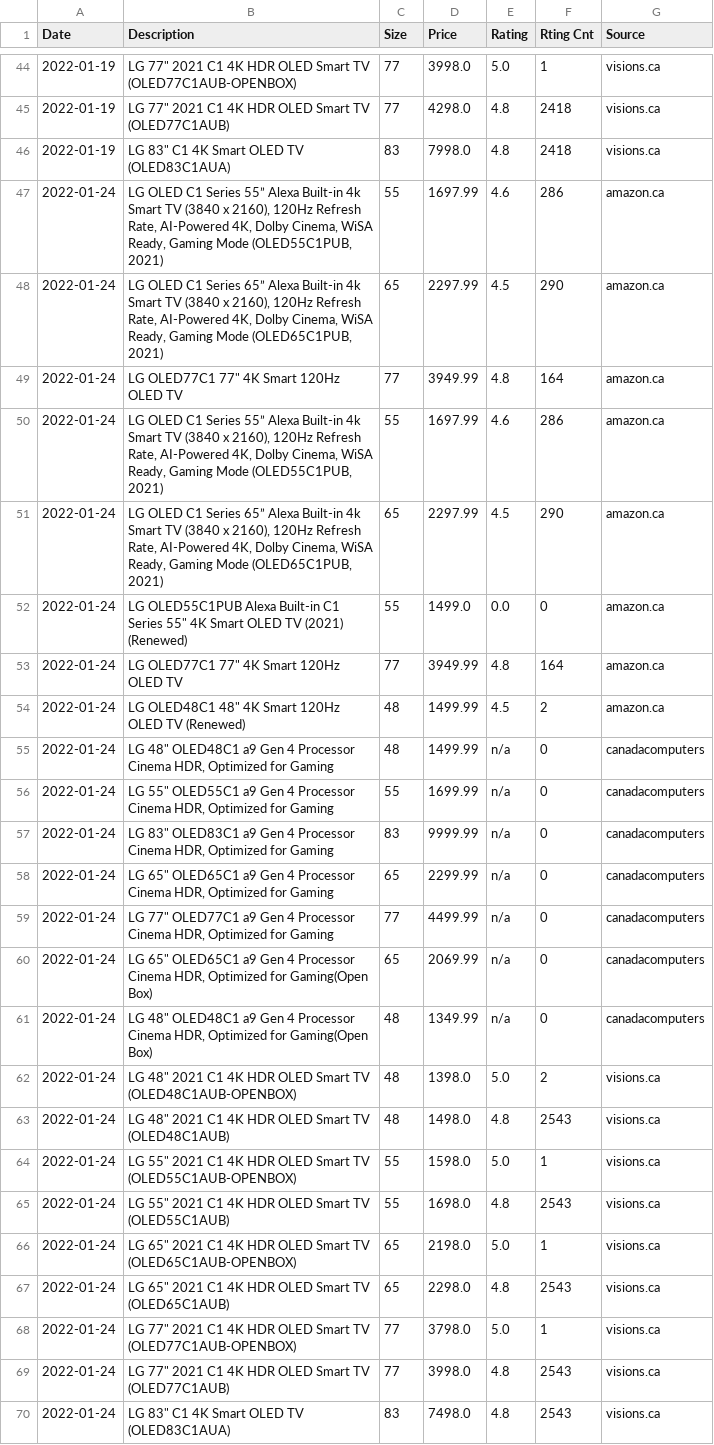
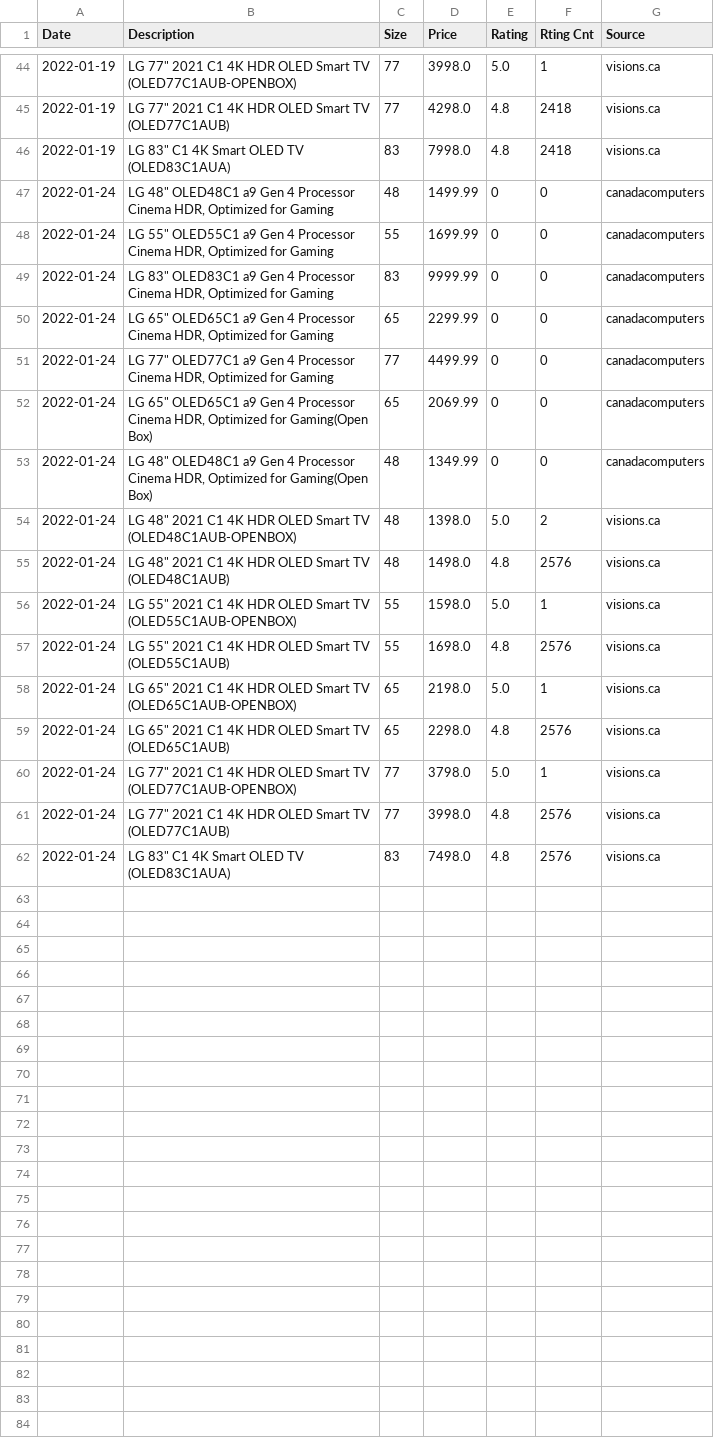
Before and after one commit to nathannli/myPriceScraper, a CSV file: lg_oled_c1_results.csv (was results.csv), drawn as a sheet; only a part is shown, gaps mark what is left out.

Commit message:
split results to their own results.csv

```diff
--- a/results.csv
+++ b/lg_oled_c1_results.csv
@@ -46,25 +46,17 @@ Date,Description,Size,Price,Rating,Rting Cnt,Source
 2022-01-19,"LG 83"" C1 4K Smart OLED TV (OLED83C1AUA)",83,7998.0,4.8,2418,visions.ca
-2022-01-24,"LG OLED C1 Series 55” Alexa Built-in 4k Smart TV (3840 x 2160), 120Hz Refresh Rate, AI-Powered 4K, Dolby Cinema, WiSA Ready, Gaming Mode (OLED55C1PUB, 2021)",55,1697.99,4.6,286,amazon.ca
-2022-01-24,"LG OLED C1 Series 65” Alexa Built-in 4k Smart TV (3840 x 2160), 120Hz Refresh Rate, AI-Powered 4K, Dolby Cinema, WiSA Ready, Gaming Mode (OLED65C1PUB, 2021)",65,2297.99,4.5,290,amazon.ca
-2022-01-24,"LG OLED77C1 77"" 4K Smart 120Hz OLED TV",77,3949.99,4.8,164,amazon.ca
-2022-01-24,"LG OLED C1 Series 55” Alexa Built-in 4k Smart TV (3840 x 2160), 120Hz Refresh Rate, AI-Powered 4K, Dolby Cinema, WiSA Ready, Gaming Mode (OLED55C1PUB, 2021)",55,1697.99,4.6,286,amazon.ca
-2022-01-24,"LG OLED C1 Series 65” Alexa Built-in 4k Smart TV (3840 x 2160), 120Hz Refresh Rate, AI-Powered 4K, Dolby Cinema, WiSA Ready, Gaming Mode (OLED65C1PUB, 2021)",65,2297.99,4.5,290,amazon.ca
-2022-01-24,"LG OLED55C1PUB Alexa Built-in C1 Series 55"" 4K Smart OLED TV (2021) (Renewed)",55,1499.0,0.0,0,amazon.ca
-2022-01-24,"LG OLED77C1 77"" 4K Smart 120Hz OLED TV",77,3949.99,4.8,164,amazon.ca
-2022-01-24,"LG OLED48C1 48"" 4K Smart 120Hz OLED TV (Renewed)",48,1499.99,4.5,2,amazon.ca
-2022-01-24,"LG 48"" OLED48C1 a9 Gen 4 Processor Cinema HDR, Optimized for Gaming",48,1499.99,n/a,0,canadacomputers
-2022-01-24,"LG 55"" OLED55C1 a9 Gen 4 Processor Cinema HDR, Optimized for Gaming",55,1699.99,n/a,0,canadacomputers
-2022-01-24,"LG 83"" OLED83C1 a9 Gen 4 Processor Cinema HDR, Optimized for Gaming",83,9999.99,n/a,0,canadacomputers
-2022-01-24,"LG 65"" OLED65C1 a9 Gen 4 Processor Cinema HDR, Optimized for Gaming",65,2299.99,n/a,0,canadacomputers
-2022-01-24,"LG 77"" OLED77C1 a9 Gen 4 Processor Cinema HDR, Optimized for Gaming",77,4499.99,n/a,0,canadacomputers
-2022-01-24,"LG 65"" OLED65C1 a9 Gen 4 Processor Cinema HDR, Optimized for Gaming(Open Box)",65,2069.99,n/a,0,canadacomputers
-2022-01-24,"LG 48"" OLED48C1 a9 Gen 4 Processor Cinema HDR, Optimized for Gaming(Open Box)",48,1349.99,n/a,0,canadacomputers
+2022-01-24,"LG 48"" OLED48C1 a9 Gen 4 Processor Cinema HDR, Optimized for Gaming",48,1499.99,0,0,canadacomputers
+2022-01-24,"LG 55"" OLED55C1 a9 Gen 4 Processor Cinema HDR, Optimized for Gaming",55,1699.99,0,0,canadacomputers
+2022-01-24,"LG 83"" OLED83C1 a9 Gen 4 Processor Cinema HDR, Optimized for Gaming",83,9999.99,0,0,canadacomputers
+2022-01-24,"LG 65"" OLED65C1 a9 Gen 4 Processor Cinema HDR, Optimized for Gaming",65,2299.99,0,0,canadacomputers
+2022-01-24,"LG 77"" OLED77C1 a9 Gen 4 Processor Cinema HDR, Optimized for Gaming",77,4499.99,0,0,canadacomputers
+2022-01-24,"LG 65"" OLED65C1 a9 Gen 4 Processor Cinema HDR, Optimized for Gaming(Open Box)",65,2069.99,0,0,canadacomputers
+2022-01-24,"LG 48"" OLED48C1 a9 Gen 4 Processor Cinema HDR, Optimized for Gaming(Open Box)",48,1349.99,0,0,canadacomputers
 2022-01-24,"LG 48"" 2021 C1 4K HDR OLED Smart TV (OLED48C1AUB-OPENBOX)",48,1398.0,5.0,2,visions.ca
-2022-01-24,"LG 48"" 2021 C1 4K HDR OLED Smart TV (OLED48C1AUB)",48,1498.0,4.8,2543,visions.ca
+2022-01-24,"LG 48"" 2021 C1 4K HDR OLED Smart TV (OLED48C1AUB)",48,1498.0,4.8,2576,visions.ca
 2022-01-24,"LG 55"" 2021 C1 4K HDR OLED Smart TV (OLED55C1AUB-OPENBOX)",55,1598.0,5.0,1,visions.ca
-2022-01-24,"LG 55"" 2021 C1 4K HDR OLED Smart TV (OLED55C1AUB)",55,1698.0,4.8,2543,visions.ca
+2022-01-24,"LG 55"" 2021 C1 4K HDR OLED Smart TV (OLED55C1AUB)",55,1698.0,4.8,2576,visions.ca
 2022-01-24,"LG 65"" 2021 C1 4K HDR OLED Smart TV (OLED65C1AUB-OPENBOX)",65,2198.0,5.0,1,visions.ca
-2022-01-24,"LG 65"" 2021 C1 4K HDR OLED Smart TV (OLED65C1AUB)",65,2298.0,4.8,2543,visions.ca
+2022-01-24,"LG 65"" 2021 C1 4K HDR OLED Smart TV (OLED65C1AUB)",65,2298.0,4.8,2576,visions.ca
 2022-01-24,"LG 77"" 2021 C1 4K HDR OLED Smart TV (OLED77C1AUB-OPENBOX)",77,3798.0,5.0,1,visions.ca
-2022-01-24,"LG 77"" 2021 C1 4K HDR OLED Smart TV (OLED77C1AUB)",77,3998.0,4.8,2543,visions.ca
-2022-01-24,"LG 83"" C1 4K Smart OLED TV (OLED83C1AUA)",83,7498.0,4.8,2543,visions.ca
+2022-01-24,"LG 77"" 2021 C1 4K HDR OLED Smart TV (OLED77C1AUB)",77,3998.0,4.8,2576,visions.ca
+2022-01-24,"LG 83"" C1 4K Smart OLED TV (OLED83C1AUA)",83,7498.0,4.8,2576,visions.ca
```
Also changed, not shown: 1 other file.
